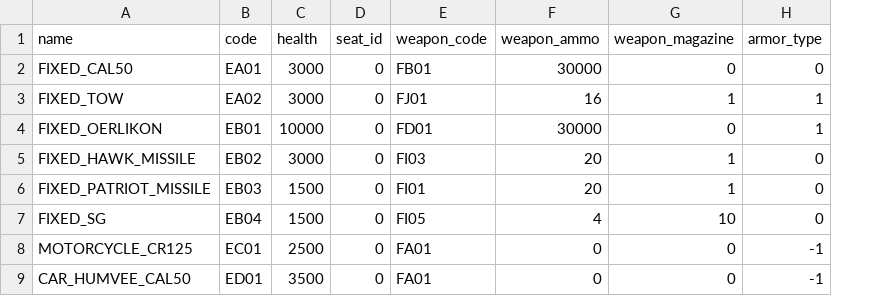
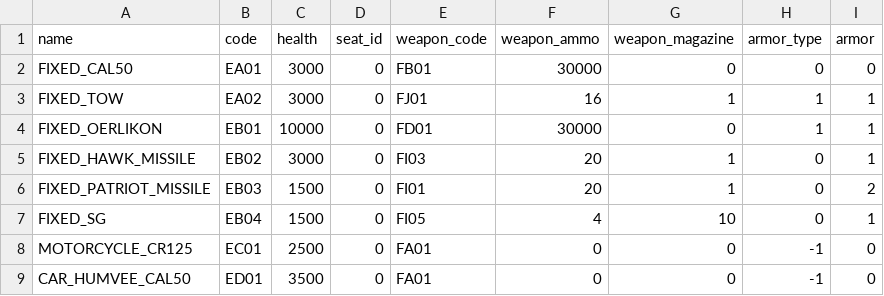
Before and after one commit to SGMartin/wcps_game, a CSV file: wcps_game/client/vehicles.csv, drawn as a sheet; only a part is shown; the diff names each change by its address in the sheet, - before the commit and + after, or states it on an @@ line.

```diff
--- a/wcps_game/client/vehicles.csv
+++ b/wcps_game/client/vehicles.csv
+column I (armor), rows 2-9: 0 | 1 | 1 | 1 | 2 | 1 | 0 | 0
```
Also changed, not shown: 4 other files.
